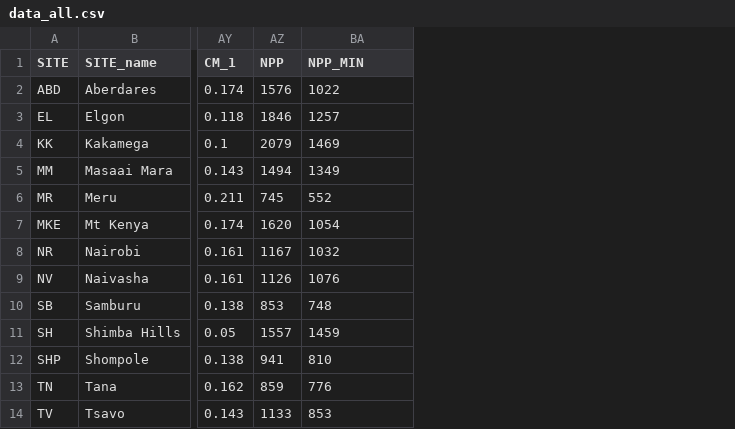
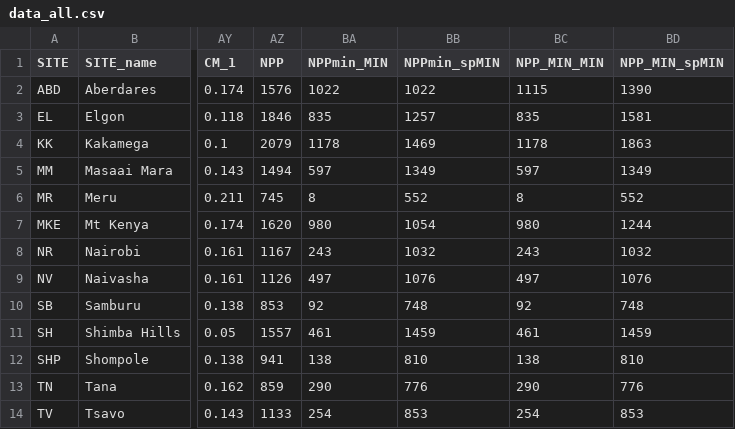
Before and after one commit to zliobaite/paper-Kenya-parks, a CSV file: working_data/data_all.csv, drawn as a sheet; only a part is shown, gaps mark what is left out; addresses are those after the commit; the diff names each change by its address in the sheet, - before the commit and + after, or states it on an @@ line.

```diff
--- a/working_data/data_all.csv
+++ b/working_data/data_all.csv
+column BA (NPPmin_MIN), rows 2-14: 1022 | 835 | 1178 | 597 | 8 | 980 | 243 | 497 | 92 | 461 | 138 | 290 | 254
+column BC (NPP_MIN_MIN), rows 2-14: 1115 | 835 | 1178 | 597 | 8 | 980 | 243 | 497 | 92 | 461 | 138 | 290 | 254
+column BD (NPP_MIN_spMIN), rows 2-14: 1390 | 1581 | 1863 | 1349 | 552 | 1244 | 1032 | 1076 | 748 | 1459 | 810 | 776 | 853
-BB1: NPP_MIN
+BB1: NPPmin_spMIN
```
Also changed, not shown: working_data/out_R2_lars_cv.csv, working_data/out_R2_lars_fit.csv, 9 other files.
